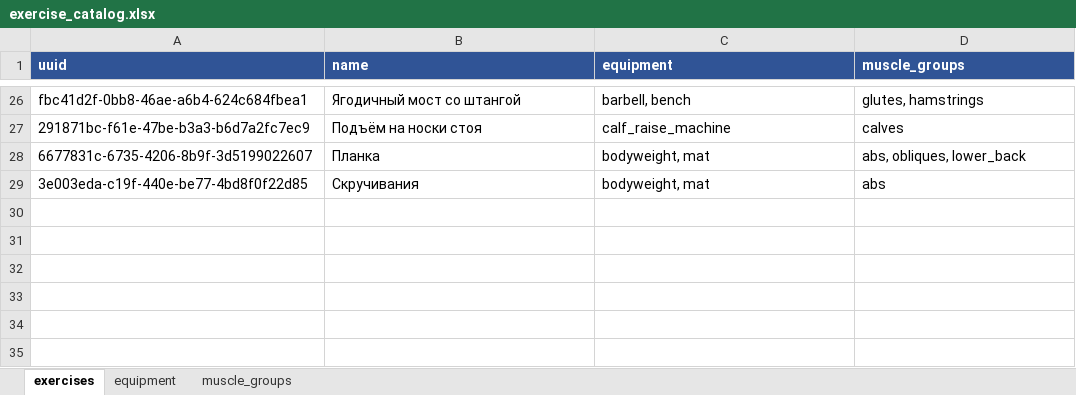
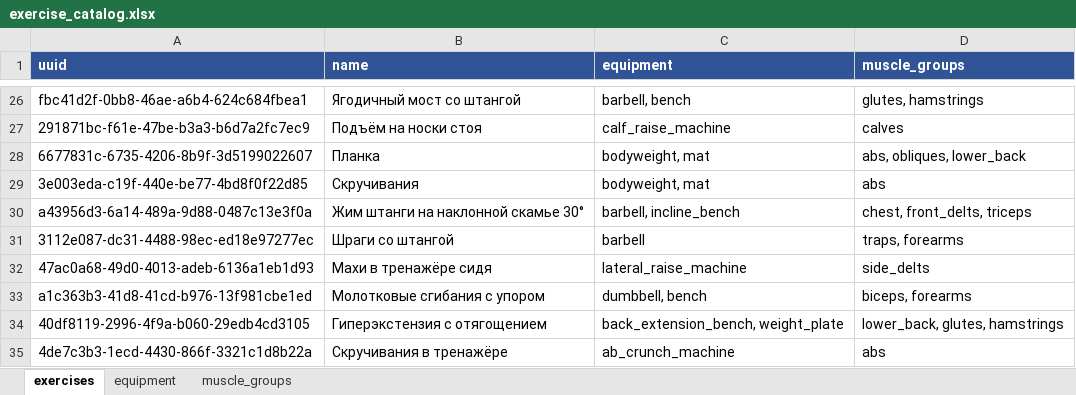
Before and after one commit to ftns-asst/fitness-app, an Excel workbook: data/exercise_catalog.xlsx, sheet exercises, drawn as a sheet; only a part is shown, gaps mark what is left out; values as stored, in another font and other column widths than the file's, no borders; table styles not drawn; the diff names each change by its address in the sheet, - before the commit and + after, or states it on an @@ line.

```diff
--- a/data/exercise_catalog.xlsx (sheet exercises)
+++ b/data/exercise_catalog.xlsx (sheet exercises)
+row 30: a43956d3-6a14-489a-9d88-0487c13e3f0a | Жим штанги на наклонной скамье 30° | barbell, incline_bench | chest, front_delts, triceps
+row 31: 3112e087-dc31-4488-98ec-ed18e97277ec | Шраги со штангой | barbell | traps, forearms
+row 32: 47ac0a68-49d0-4013-adeb-6136a1eb1d93 | Махи в тренажёре сидя | lateral_raise_machine | side_delts
+row 33: a1c363b3-41d8-41cd-b976-13f981cbe1ed | Молотковые сгибания с упором | dumbbell, bench | biceps, forearms
+row 34: 40df8119-2996-4f9a-b060-29edb4cd3105 | Гиперэкстензия с отягощением | back_extension_bench, weight_plate | lower_back, glutes, hamstrings
+row 35: 4de7c3b3-1ecd-4430-866f-3321c1d8b22a | Скручивания в тренажёре | ab_crunch_machine | abs
```
Also changed, not shown: sheet equipment, data/default_programs.xlsx, 4 other files.
